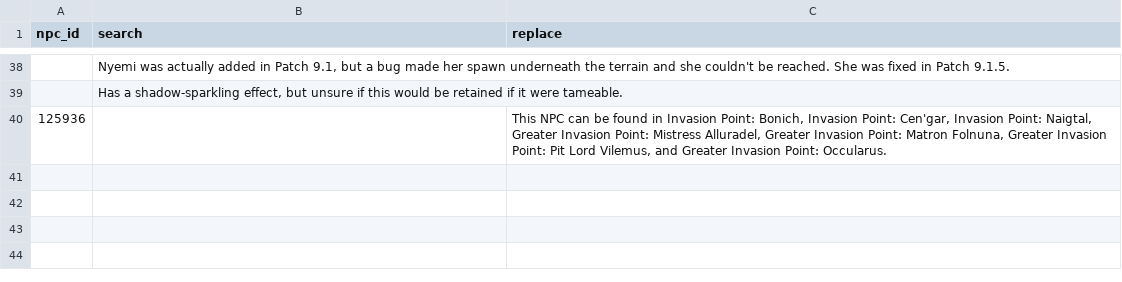
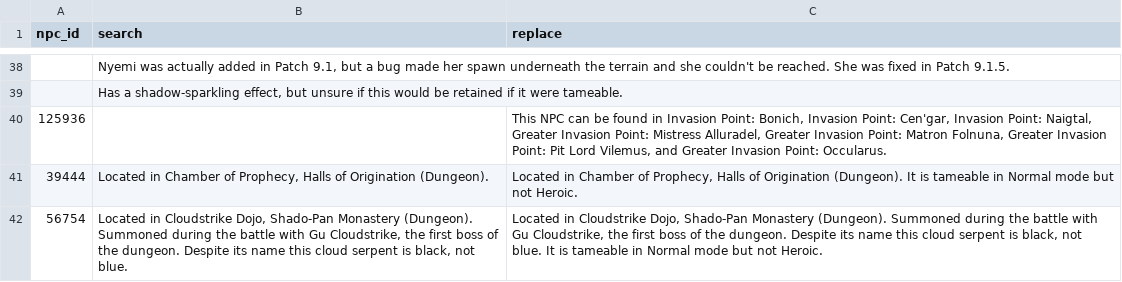
Before and after one commit to ginutty-code/Hunter-Pet-Data, a CSV file: Manual/notes_updates.csv, drawn as a sheet; only a part is shown, gaps mark what is left out.

Commit message:
Updated pet data.

```diff
--- a/Manual/notes_updates.csv
+++ b/Manual/notes_updates.csv
@@ -40 +40,3 @@ npc_id,search,replace
 125936,,"This NPC can be found in Invasion Point: Bonich, Invasion Point: Cen'gar, Invasion Point: Naigtal, Greater Invasion Point: Mistress Alluradel, Greater Invasion Point: Matron Folnuna, Greater Invasion Point: Pit Lord Vilemus, and Greater Invasion Point: Occularus."
+39444,"Located in Chamber of Prophecy, Halls of Origination (Dungeon).","Located in Chamber of Prophecy, Halls of Origination (Dungeon). It is tameable in Normal mode but not Heroic."
+56754,"Located in Cloudstrike Dojo, Shado-Pan Monastery (Dungeon). Summoned during the battle with Gu Cloudstrike, the first boss of the dungeon. Despite its name this cloud serpent is black, not blue.","Located in Cloudstrike Dojo, Shado-Pan Monastery (Dungeon). Summoned during the battle with Gu Cloudstrike, the first boss of the dungeon. Despite its name this cloud serpent is black, not blue. It is tameable in Normal mode but not Heroic."
```
Also changed, not shown: Manual/skip_npc_ids.csv, 6 other files.
